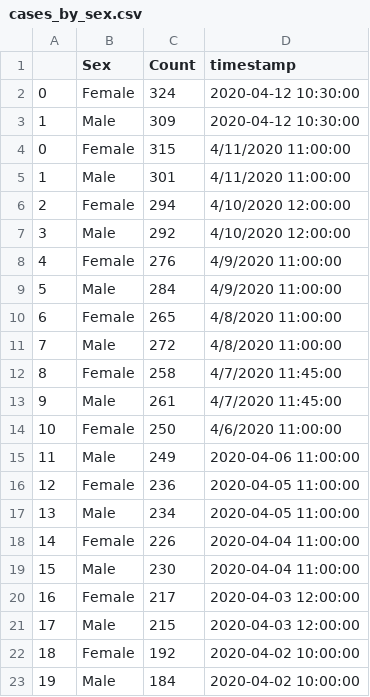
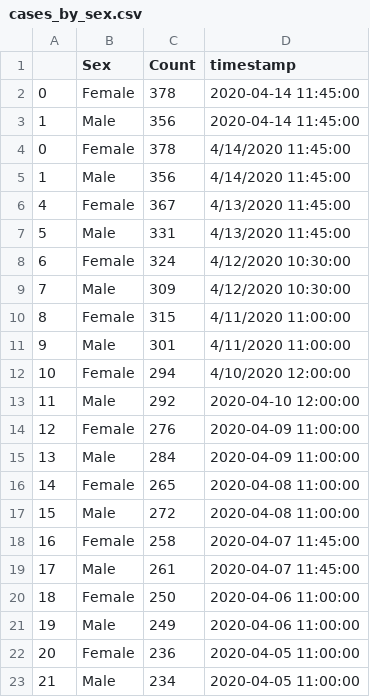
Before and after one commit to darrenfishell/data-projects, a CSV file: covid-19-me/test-output/cases_by_sex.csv, drawn as a sheet; only a part is shown; the shorter side is filled out with more unchanged rows; addresses are those after the commit; the diff names each change by its address in the sheet, - before the commit and + after, or states it on an @@ line.

```diff
--- a/covid-19-me/test-output/cases_by_sex.csv
+++ b/covid-19-me/test-output/cases_by_sex.csv
+row 2: 0 | Female | 378 | 2020-04-14 11:45:00
+row 3: 1 | Male | 356 | 2020-04-14 11:45:00
+row 4: 0 | Female | 378 | 4/14/2020 11:45:00
+row 5: 1 | Male | 356 | 4/14/2020 11:45:00
+row 6: 4 | Female | 367 | 4/13/2020 11:45:00
+row 7: 5 | Male | 331 | 4/13/2020 11:45:00
@@ column A renumbered from row 8 down @@
-D8:D9 (timestamp): 2020-04-12 10:30:00
+D8:D9 (timestamp): 4/12/2020 10:30:00
-D13 (timestamp): 4/10/2020 12:00:00
+D13 (timestamp): 2020-04-10 12:00:00
-D14:D15 (timestamp): 4/9/2020 11:00:00
+D14:D15 (timestamp): 2020-04-09 11:00:00
-D16:D17 (timestamp): 4/8/2020 11:00:00
+D16:D17 (timestamp): 2020-04-08 11:00:00
-D18:D19 (timestamp): 4/7/2020 11:45:00
+D18:D19 (timestamp): 2020-04-07 11:45:00
-D20 (timestamp): 4/6/2020 11:00:00
+D20 (timestamp): 2020-04-06 11:00:00
```
Also changed, not shown: covid-19-me/test-output/case_summary.csv, covid-19-me/test-output/cases_by_age.csv, 4 other files.
